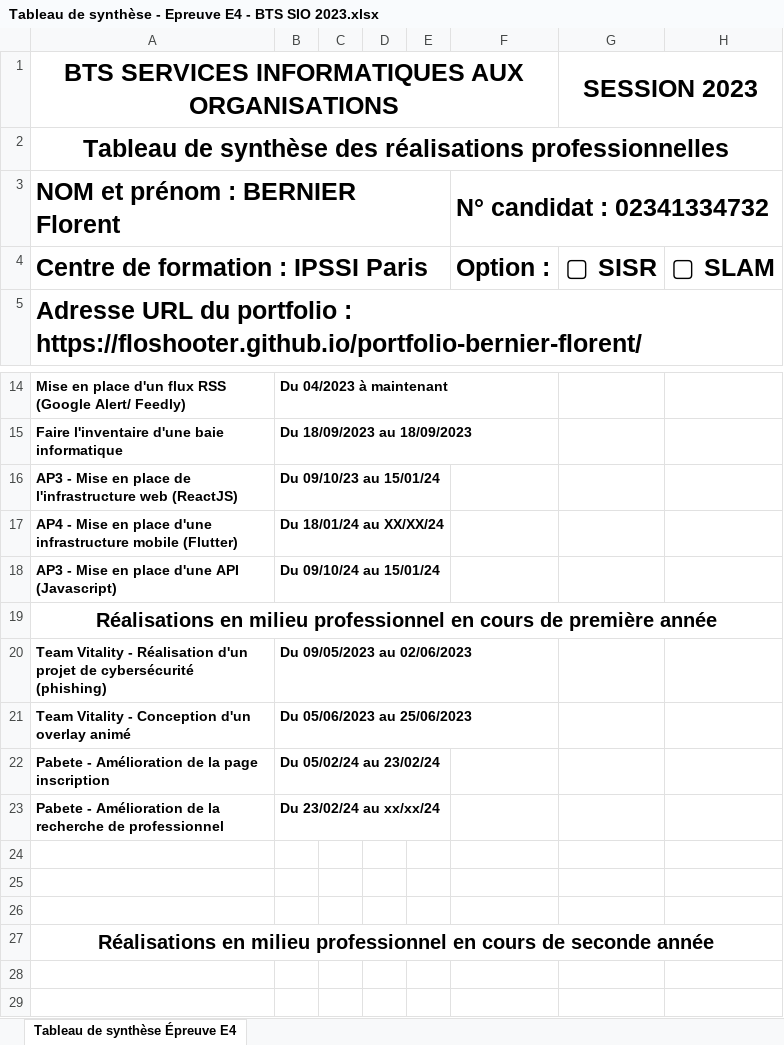
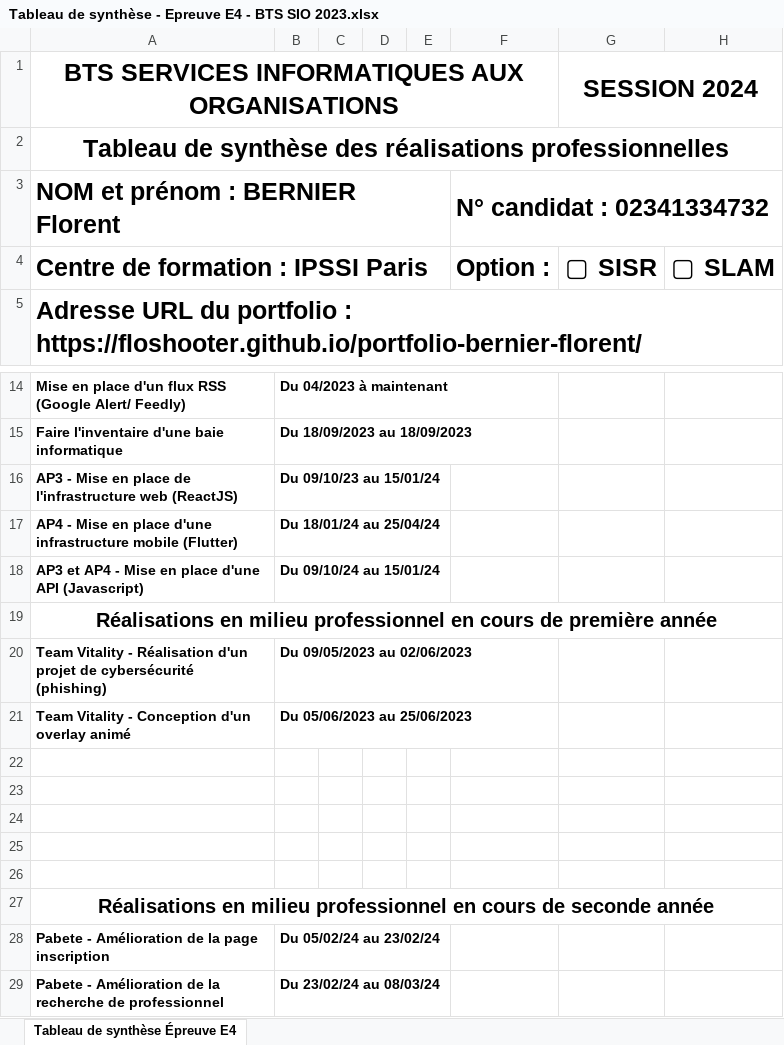
Before and after one commit to Floshooter/portfolio, an Excel workbook: assets/Documents/Stage/Tableau de synthèse - Epreuve E4 - BTS SIO 2023.xlsx, sheet Tableau de synthèse Épreuve E4, drawn as a sheet; only a part is shown, gaps mark what is left out; values as stored, in another font and other column widths than the file's, no borders; charts and pictures not drawn; the diff names each change by its address in the sheet, - before the commit and + after, or states it on an @@ line.

Commit message:
UPDATE AP4 DOCUMENTS + TABLEAU DE SYNTHESE

```diff
--- a/assets/Documents/Stage/Tableau de synthèse - Epreuve E4 - BTS SIO 2023.xlsx (sheet Tableau de synthèse Épreuve E4)
+++ b/assets/Documents/Stage/Tableau de synthèse - Epreuve E4 - BTS SIO 2023.xlsx (sheet Tableau de synthèse Épreuve E4)
-G1: SESSION 2023
+G1: SESSION 2024
-B17: Du 18/01/24 au XX/XX/24
+B17: Du 18/01/24 au 25/04/24
-A18: AP3 - Mise…
+A18: AP3 et AP4 - Mise…
-row 22: Pabete - Amélioration de la page inscription | Du 05/02/24 au 23/02/24
+row 22: (empty)
-row 23: Pabete - Amélioration de la recherche de professionnel | Du 23/02/24 au xx/xx/24
+row 23: (empty)
+row 28: Pabete - Amélioration de la page inscription | Du 05/02/24 au 23/02/24
+row 29: Pabete - Amélioration de la recherche de professionnel | Du 23/02/24 au 08/03/24
```
Also changed, not shown: charts or pictures, 3 other files.
